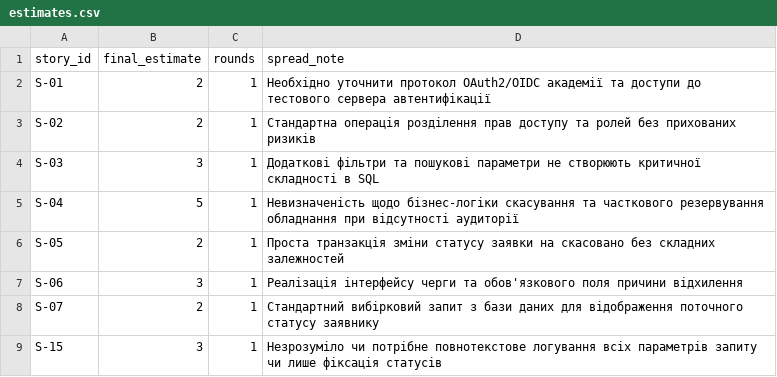
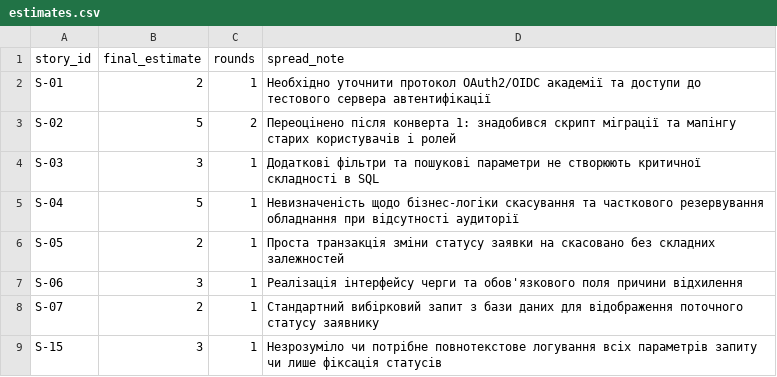
Before and after one commit to DmytroDolzhenko/pm-2026-kn41-dolzhenko, a CSV file: lr08_poker/estimates.csv, drawn as a sheet.

Commit message:
Update estimate for S-02 and adjust details

```diff
--- a/lr08_poker/estimates.csv
+++ b/lr08_poker/estimates.csv
@@ -2,3 +2,3 @@ story_id,final_estimate,rounds,spread_note
 S-01,2,1,Необхідно уточнити протокол OAuth2/OIDC академії та доступи до тестового сервера автентифікації
-S-02,2,1,Стандартна операція розділення прав доступу та ролей без прихованих ризиків
+S-02,5,2,Переоцінено після конверта 1: знадобився скрипт міграції та мапінгу старих користувачів і ролей
 S-03,3,1,Додаткові фільтри та пошукові параметри не створюють критичної складності в SQL
```
